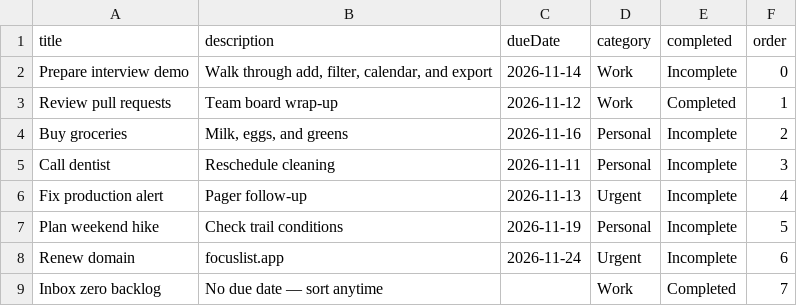
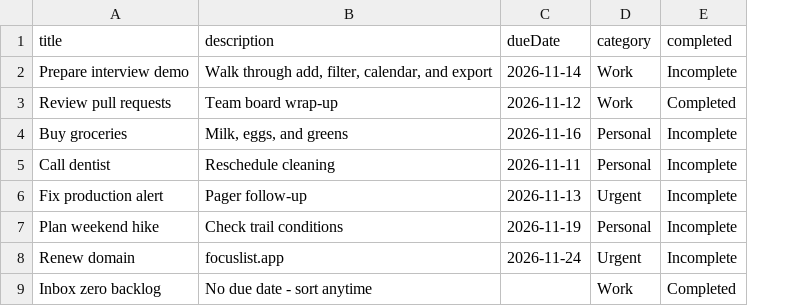
Before and after one commit to tankimwah/todo-app, a CSV file: public/sample-todos.csv, drawn as a sheet; the diff names each change by its address in the sheet, - before the commit and + after, or states it on an @@ line.

```diff
--- a/public/sample-todos.csv
+++ b/public/sample-todos.csv
-column F (order), rows 2-9: 0 | 1 | 2 | 3 | 4 | 5 | 6 | 7
-B9 (description): No due date — sort anytime
+B9 (description): No due date - sort anytime
```
Also changed, not shown: 3 other files.
